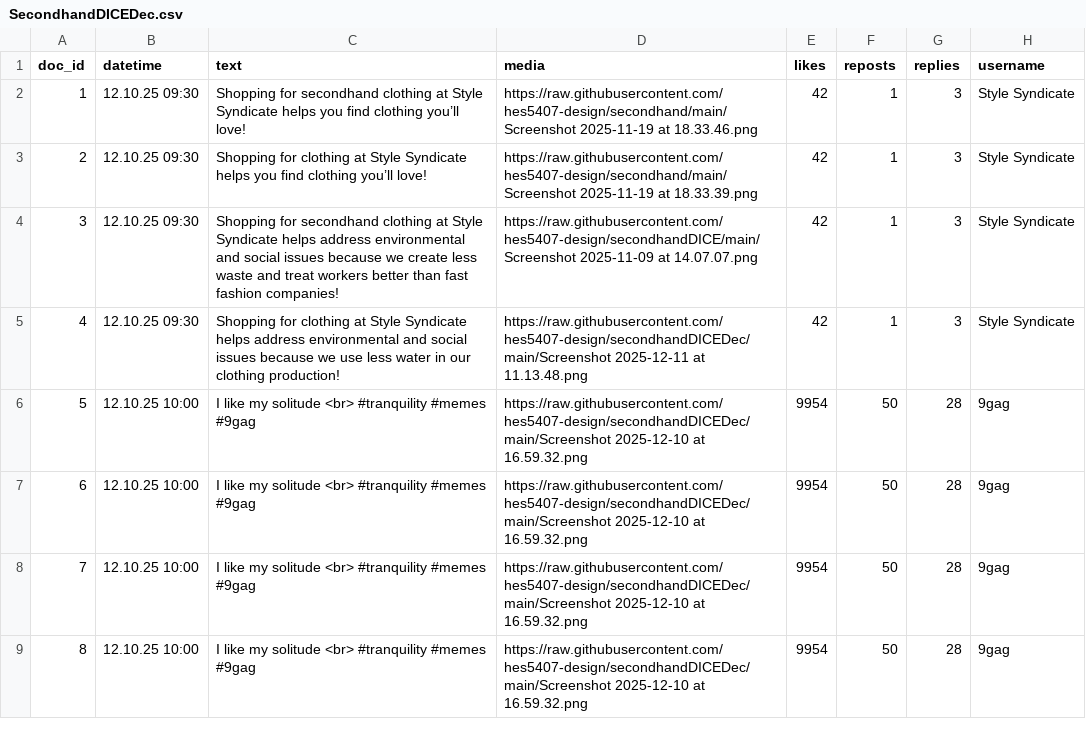
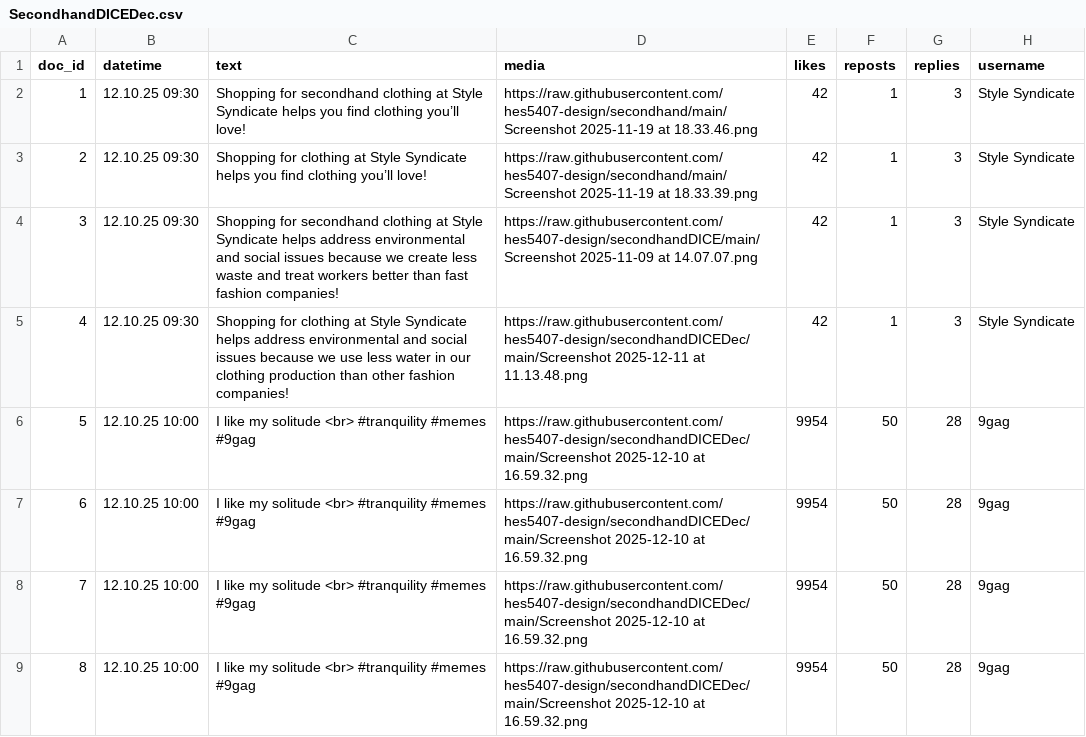
Before and after one commit to hes5407-design/secondhandDICEDec, a CSV file: SecondhandDICEDec.csv, drawn as a sheet; only a part is shown; the diff names each change by its address in the sheet, - before the commit and + after, or states it on an @@ line.

Commit message:
Add files via upload

```diff
--- a/SecondhandDICEDec.csv
+++ b/SecondhandDICEDec.csv
-C5 (text): …our clothing production!
+C5 (text): …our clothing production than other fashion companies!
```
